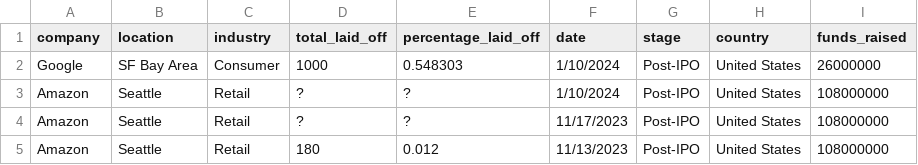
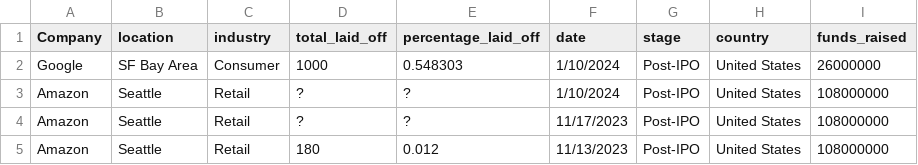
Before and after one commit to Daede1us/data_mining, a CSV file: layoffs.csv, drawn as a sheet; only a part is shown.

```diff
--- a/layoffs.csv
+++ b/layoffs.csv
@@ -1,2 +1,2 @@
-company,location,industry,total_laid_off,percentage_laid_off,date,stage,country,funds_raised
+Company,location,industry,total_laid_off,percentage_laid_off,date,stage,country,funds_raised
 Google,SF Bay Area,Consumer,1000,0.548303,1/10/2024,Post-IPO,United States,26000000
```
Also changed, not shown: maang_stock_prices_by_quarter.csv, 6 other files.
